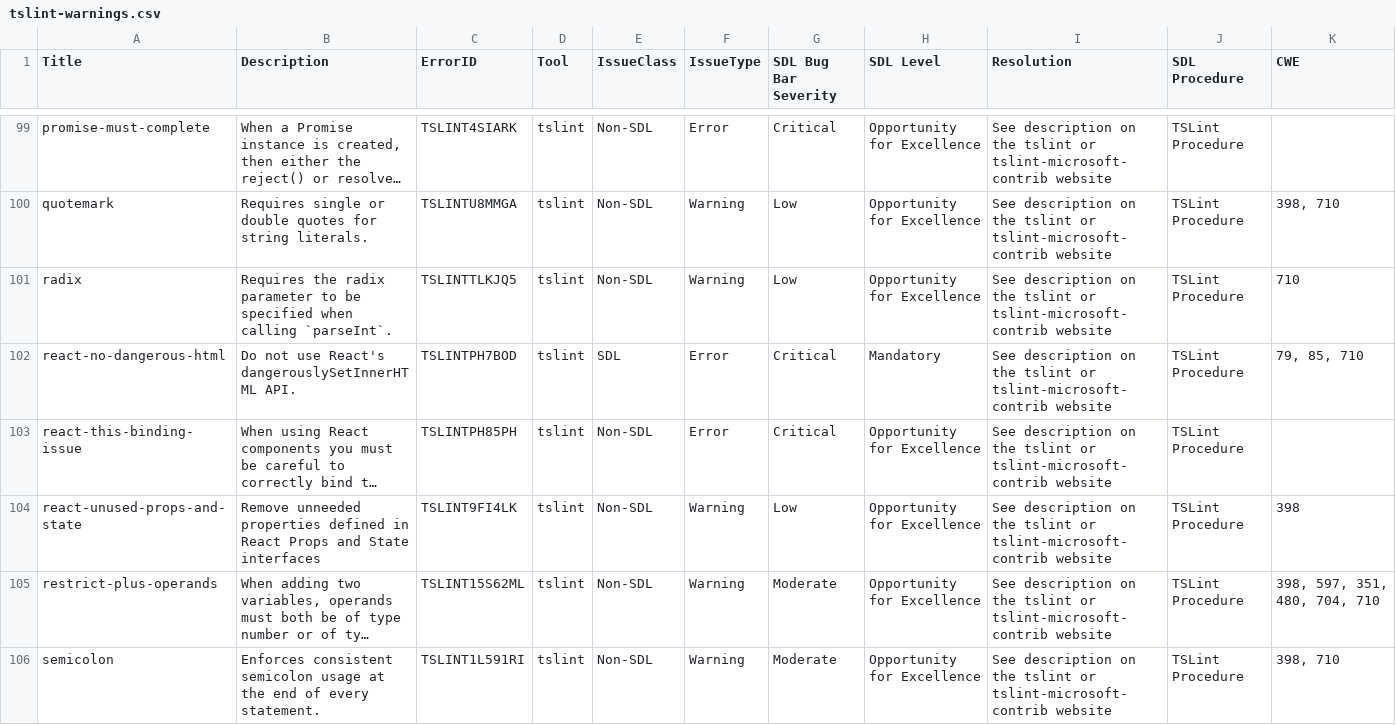
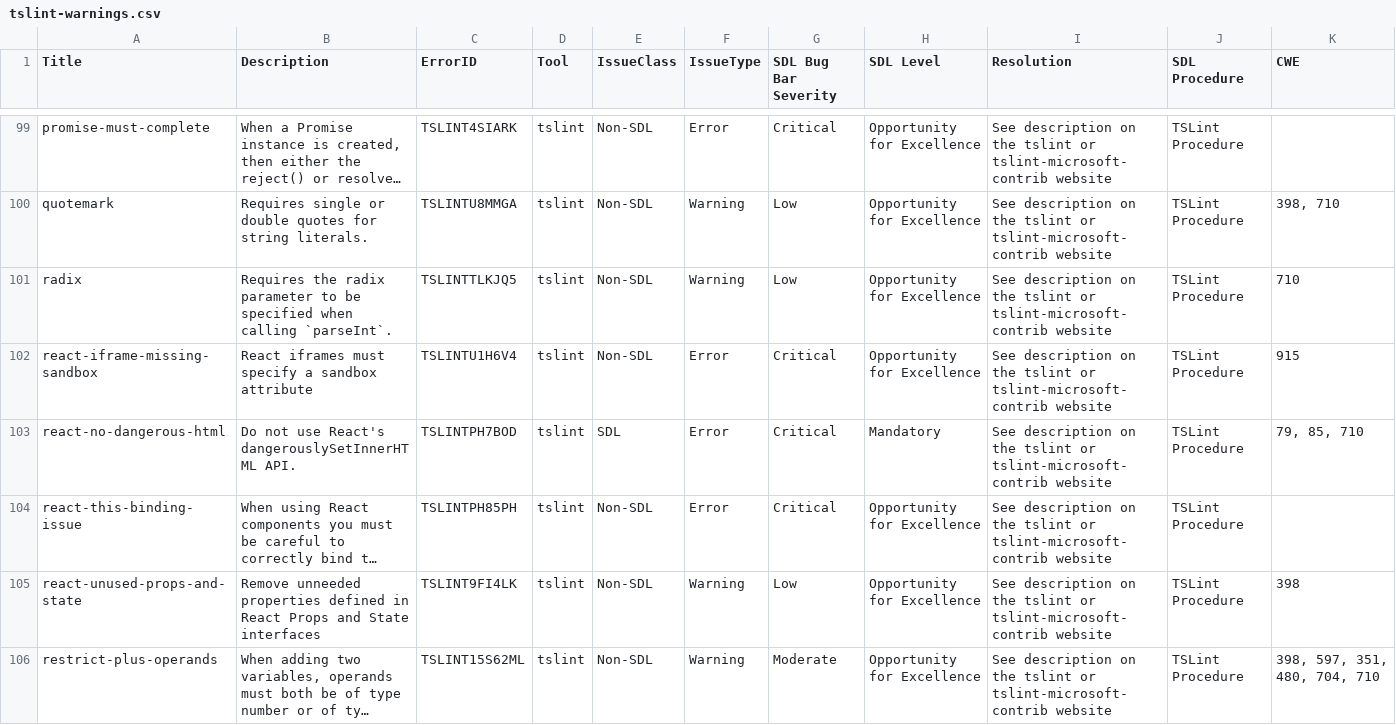
Before and after one commit to microsoft/tslint-microsoft-contrib, a CSV file: tslint-warnings.csv, drawn as a sheet; only a part is shown, gaps mark what is left out; the shorter side is filled out with more unchanged rows; long unchanged cells end in …; rows hold the shown columns only; the diff names each change by its address in the sheet, - before the commit and + after, or states it on an @@ line.

Commit message:
[Issue #189] updated tslint-warnings.csv with react-iframe-missing-sandbox rule

```diff
--- a/tslint-warnings.csv
+++ b/tslint-warnings.csv
+row 102: react-iframe-missing-sandbox | React iframes must specify a sandbox attribute | TSLINTU1H6V4 | tslint | Non-SDL | Error | Critical | Opportunity for Excellence | See description on the tslint or tslint-microsoft-contrib website | TSLint Procedure | 915
```
